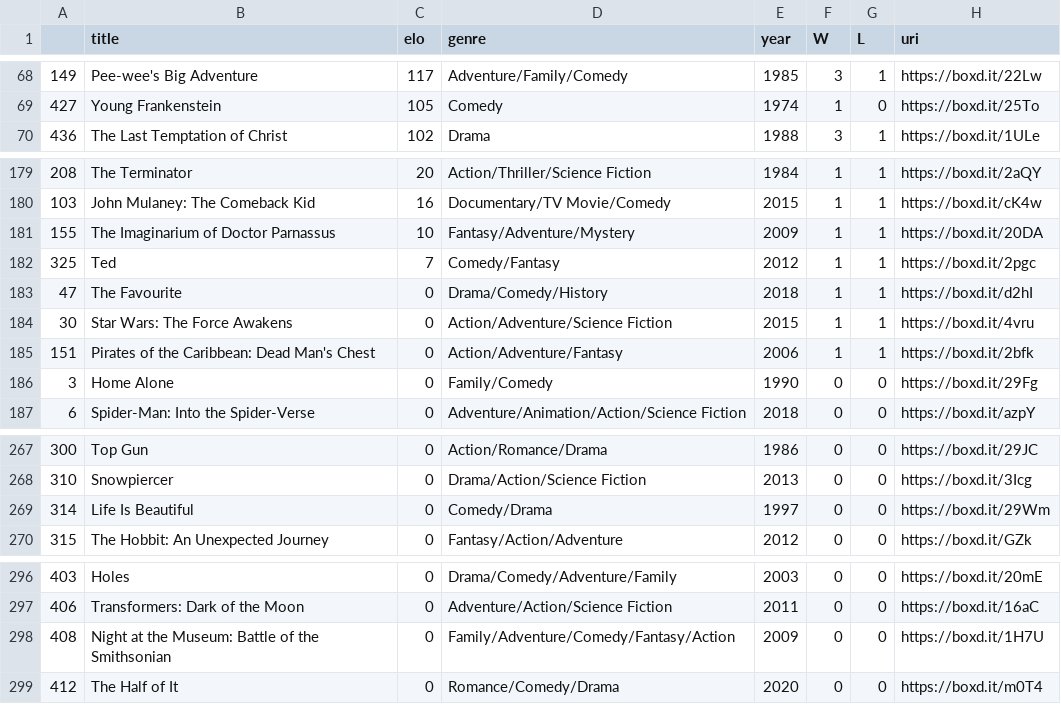
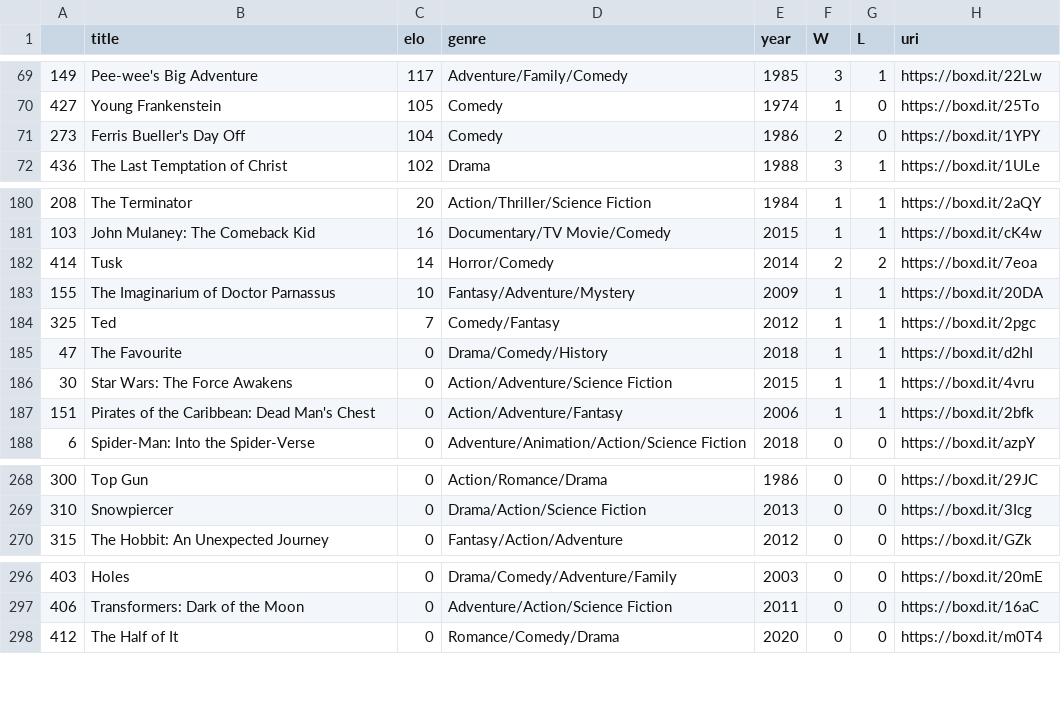
Before and after one commit to freyja-bt/movie_ranker, a CSV file: letterboxdListFreyja.csv, drawn as a sheet; only a part is shown, gaps mark what is left out; the diff covers the shown part only.

```diff
--- a/letterboxdListFreyja.csv
+++ b/letterboxdListFreyja.csv
@@ -69,2 +70,3 @@
 427,Young Frankenstein,105,Comedy,1974,1,0,https://boxd.it/25To
+273,Ferris Bueller's Day Off,104,Comedy,1986,2,0,https://boxd.it/1YPY
 436,The Last Temptation of Christ,102,Drama,1988,3,1,https://boxd.it/1ULe
@@ -180,2 +181,3 @@
 103,John Mulaney: The Comeback Kid,16,Documentary/TV Movie/Comedy,2015,1,1,https://boxd.it/cK4w
+414,Tusk,14,Horror/Comedy,2014,2,2,https://boxd.it/7eoa
 155,The Imaginarium of Doctor Parnassus,10,Fantasy/Adventure/Mystery,2009,1,1,https://boxd.it/20DA
@@ -185,3 +187,2 @@
 151,Pirates of the Caribbean: Dead Man's Chest,0,Action/Adventure/Fantasy,2006,1,1,https://boxd.it/2bfk
-3,Home Alone,0,Family/Comedy,1990,0,0,https://boxd.it/29Fg
 6,Spider-Man: Into the Spider-Verse,0,Adventure/Animation/Action/Science Fiction,2018,0,0,https://boxd.it/azpY
@@ -268,3 +269,2 @@
 310,Snowpiercer,0,Drama/Action/Science Fiction,2013,0,0,https://boxd.it/3Icg
-314,Life Is Beautiful,0,Comedy/Drama,1997,0,0,https://boxd.it/29Wm
 315,The Hobbit: An Unexpected Journey,0,Fantasy/Action/Adventure,2012,0,0,https://boxd.it/GZk
@@ -297,3 +297,2 @@
 406,Transformers: Dark of the Moon,0,Adventure/Action/Science Fiction,2011,0,0,https://boxd.it/16aC
-408,Night at the Museum: Battle of the Smithsonian,0,Family/Adventure/Comedy/Fantasy/Action,2009,0,0,https://boxd.it/1H7U
 412,The Half of It,0,Romance/Comedy/Drama,2020,0,0,https://boxd.it/m0T4
```
Also changed, not shown: 8 added rows and 7 removed rows elsewhere in this file.
